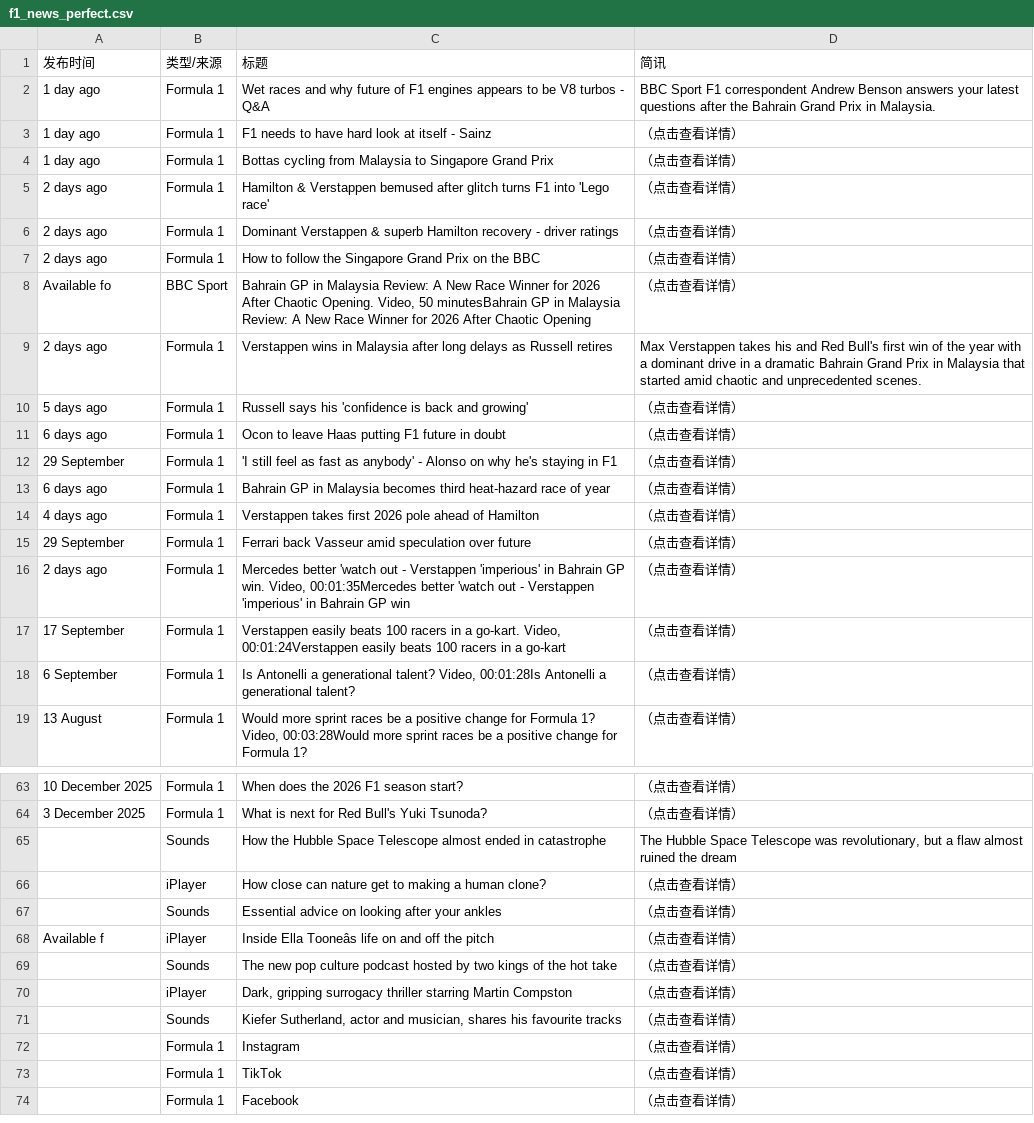
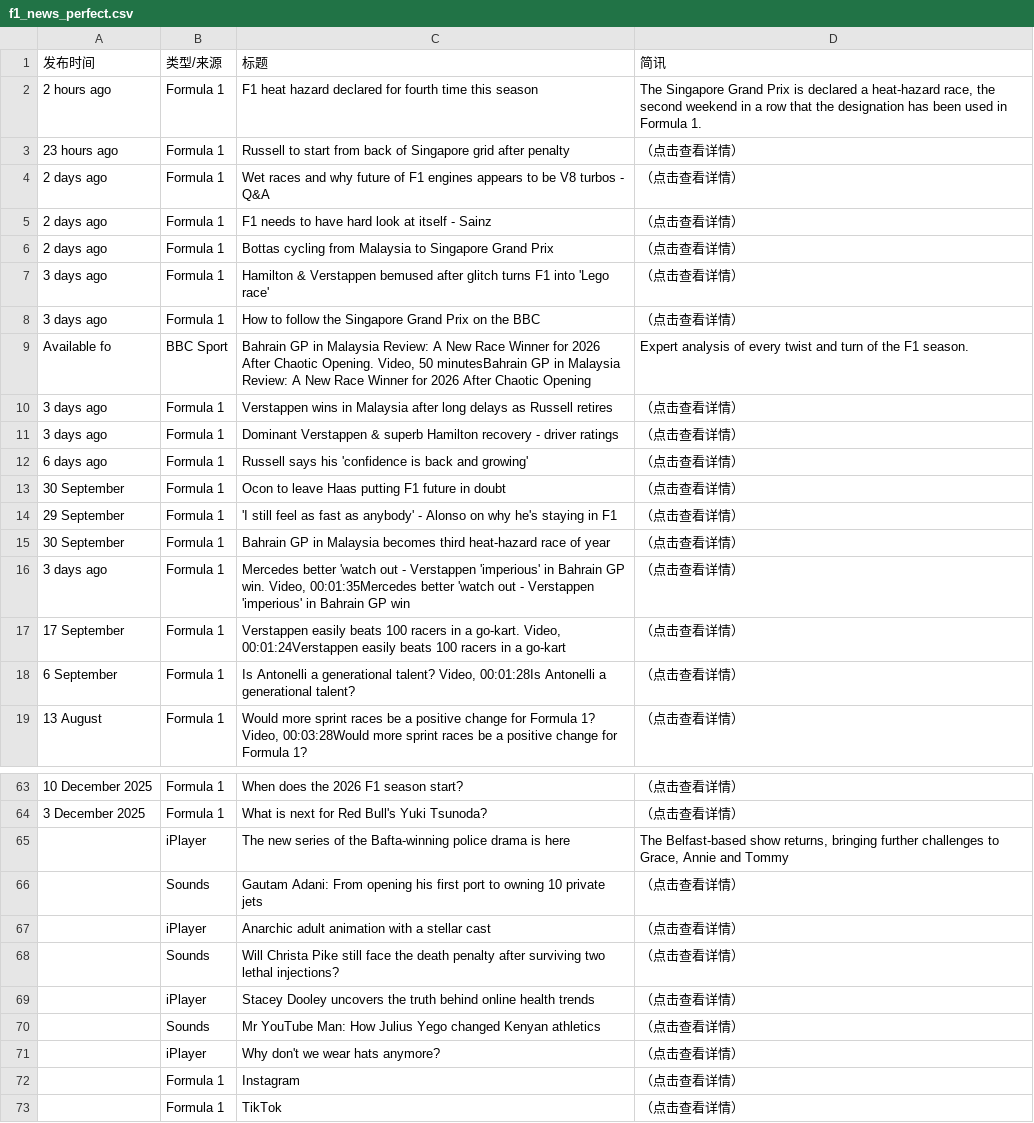
Before and after one commit to 202704948-design/bbc-f1-scraper, a CSV file: f1_news_perfect.csv, drawn as a sheet; only a part is shown, gaps mark what is left out; the shorter side is filled out with more unchanged rows; removed rows and columns are numbered as before the commit, all else as after; the diff covers the shown part only; the diff names each change by its address in the sheet, - before the commit and + after, or states it on an @@ line.

```diff
--- a/f1_news_perfect.csv
+++ b/f1_news_perfect.csv
+row 2: 2 hours ago | Formula 1 | F1 heat hazard declared for fourth time this season | The Singapore Grand Prix is declared a heat-hazard race, the second weekend in a row that the designation has been used in Formula 1.
+row 3: 23 hours ago | Formula 1 | Russell to start from back of Singapore grid after penalty | （点击查看详情）
-A4:A6 (发布时间): 1 day ago
+A4:A6 (发布时间): 2 days ago
-D4 (简讯): BBC Sport F1 correspondent Andrew Benson answers your latest questions after the Bahrain Grand Prix in Malaysia.
+D4 (简讯): （点击查看详情）
-A7 (发布时间): 2 days ago
+A7 (发布时间): 3 days ago
-row 6: 2 days ago | Formula 1 | Dominant Verstappen & superb Hamilton recovery - driver ratings | （点击查看详情）
-A8 (发布时间): 2 days ago
+A8 (发布时间): 3 days ago
-D9 (简讯): （点击查看详情）
+D9 (简讯): Expert analysis of every twist and turn of the F1 season.
-A10 (发布时间): 2 days ago
+A10 (发布时间): 3 days ago
-D10 (简讯): Max Verstappen takes his and Red Bull's first win of the year with a dominant drive in a dramatic Bahrain Grand Prix in Malaysia that started amid chaotic and unprecedented scenes.
+D10 (简讯): （点击查看详情）
+row 11: 3 days ago | Formula 1 | Dominant Verstappen & superb Hamilton recovery - driver ratings | （点击查看详情）
-A12 (发布时间): 5 days ago
+A12 (发布时间): 6 days ago
-A13 (发布时间): 6 days ago
+A13 (发布时间): 30 September
-A15 (发布时间): 6 days ago
+A15 (发布时间): 30 September
-row 14: 4 days ago | Formula 1 | Verstappen takes first 2026 pole ahead of Hamilton | （点击查看详情）
@@ row 15 moved to row 23: 29 September @@
-A16 (发布时间): 2 days ago
+A16 (发布时间): 3 days ago
-row 65:  | Sounds | How the Hubble Space Telescope almost ended in catastrophe | The Hubble Space Telescope was revolutionary, but a flaw almost ruined the dream
-row 66:  | iPlayer | How close can nature get to making a human clone? | （点击查看详情）
+row 65:  | iPlayer | The new series of the Bafta-winning police drama is here | The Belfast-based show returns, bringing further challenges to Grace, Annie and Tommy
-C66 (标题): Essential advice on looking after your ankles
+C66 (标题): Gautam Adani: From opening his first port to owning 10 private jets
-A67 (发布时间): Available f
+A67 (发布时间): (empty)
-C67 (标题): Inside Ella Tooneâs life on and off the pitch
+C67 (标题): Anarchic adult animation with a stellar cast
-C68 (标题): The new pop culture podcast hosted by two kings of the hot take
+C68 (标题): Will Christa Pike still face the death penalty after surviving two lethal injections?
-C69 (标题): Dark, gripping surrogacy thriller starring Martin Compston
+C69 (标题): Stacey Dooley uncovers the truth behind online health trends
-C70 (标题): Kiefer Sutherland, actor and musician, shares his favourite tracks
+C70 (标题): Mr YouTube Man: How Julius Yego changed Kenyan athletics
+row 71:  | iPlayer | Why don't we wear hats anymore? | （点击查看详情）
```
Also changed, not shown: 2 added rows, 3 removed rows, 1 moved row and 3 edited cells elsewhere in this file.
